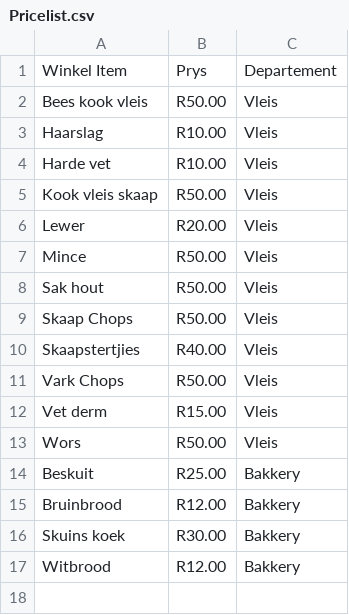
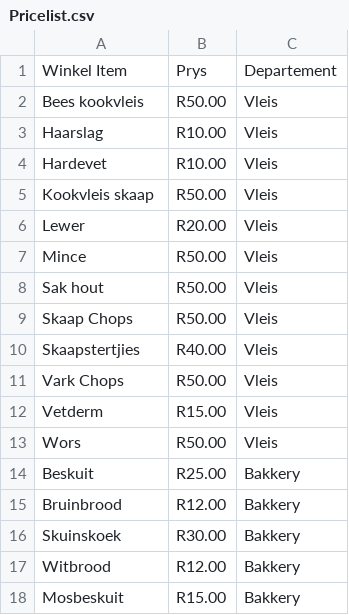
Before and after one commit to JonathanAspeling/DieVleisHuisPrysLys, a CSV file: BackEnd/Pricelist.csv, drawn as a sheet.

```diff
--- a/BackEnd/Pricelist.csv
+++ b/BackEnd/Pricelist.csv
@@ -1,6 +1,6 @@
 Winkel Item,Prys,Departement
-Bees kook vleis,R50.00,Vleis
+Bees kookvleis,R50.00,Vleis
 Haarslag,R10.00,Vleis
-Harde vet,R10.00,Vleis
-Kook vleis skaap,R50.00,Vleis
+Hardevet,R10.00,Vleis
+Kookvleis skaap,R50.00,Vleis
 Lewer,R20.00,Vleis
@@ -11,3 +11,3 @@ Skaapstertjies,R40.00,Vleis
 Vark Chops,R50.00,Vleis
-Vet derm,R15.00,Vleis
+Vetderm,R15.00,Vleis
 Wors,R50.00,Vleis
@@ -15,3 +15,4 @@ Beskuit,R25.00,Bakkery
 Bruinbrood,R12.00,Bakkery
-Skuins koek,R30.00,Bakkery
+Skuinskoek,R30.00,Bakkery
 Witbrood,R12.00,Bakkery
+Mosbeskuit,R15.00,Bakkery
```
Also changed, not shown: 1 other file.
